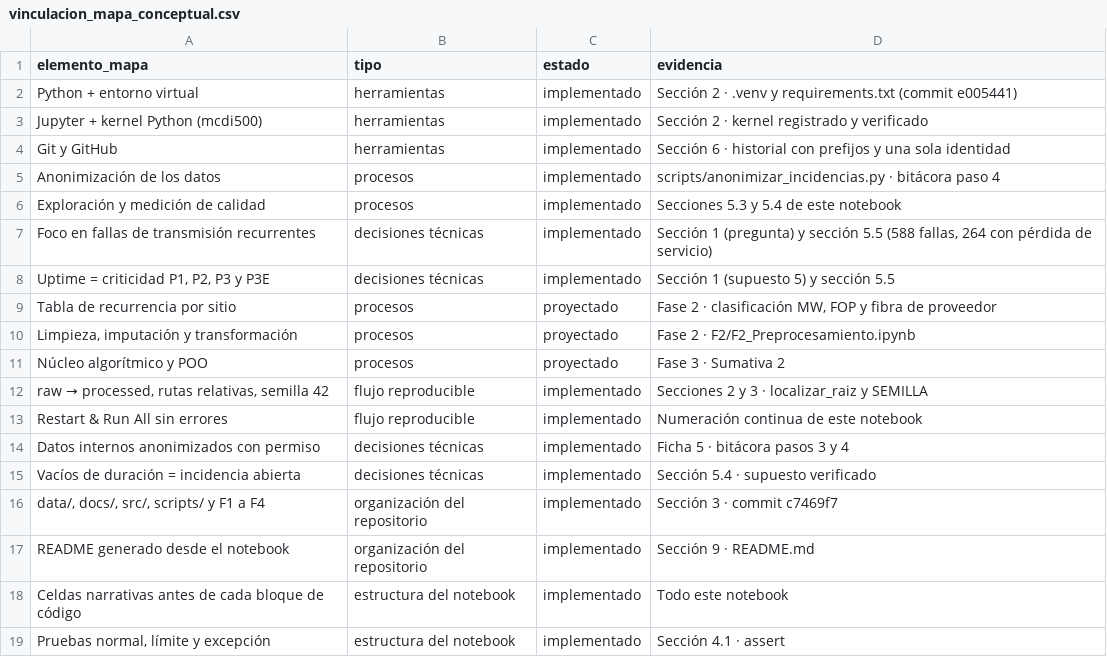
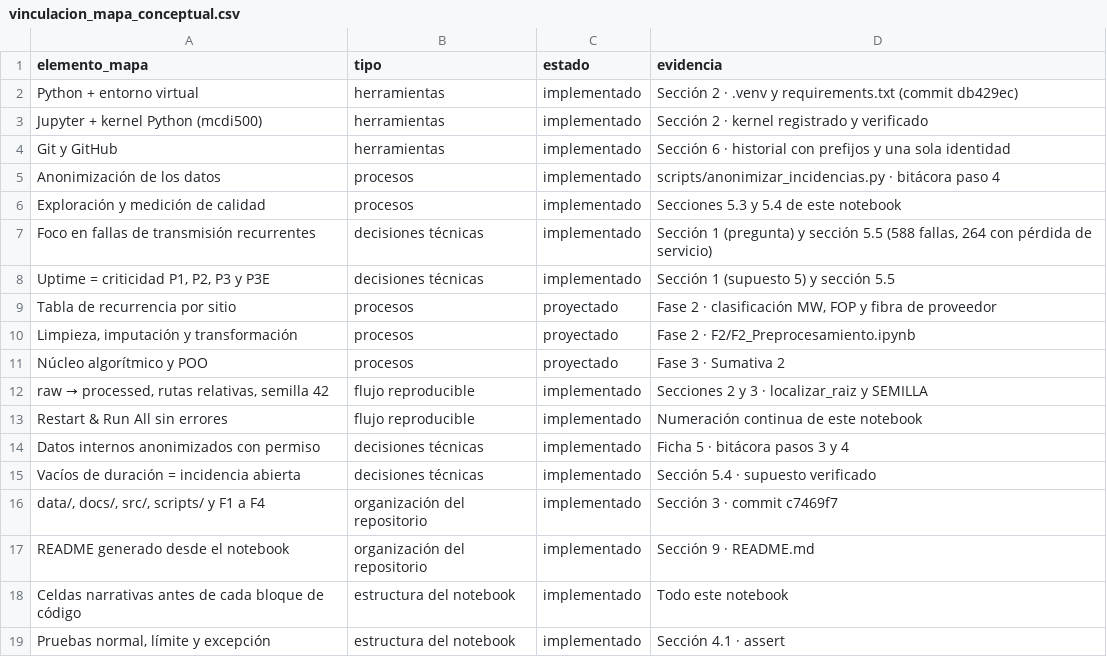
Before and after one commit to edgararciav-cpu/mcdi500-grupo6, a CSV file: docs/vinculacion_mapa_conceptual.csv, drawn as a sheet.

```diff
--- a/docs/vinculacion_mapa_conceptual.csv
+++ b/docs/vinculacion_mapa_conceptual.csv
@@ -1,3 +1,3 @@
 elemento_mapa,tipo,estado,evidencia
-Python + entorno virtual,herramientas,implementado,Sección 2 · .venv y requirements.txt (commit e005441)
+Python + entorno virtual,herramientas,implementado,Sección 2 · .venv y requirements.txt (commit db429ec)
 Jupyter + kernel Python (mcdi500),herramientas,implementado,Sección 2 · kernel registrado y verificado
```
Also changed, not shown: docs/diccionario_variables.csv, docs/evaluacion_criterios_dataset.csv, 7 other files.
